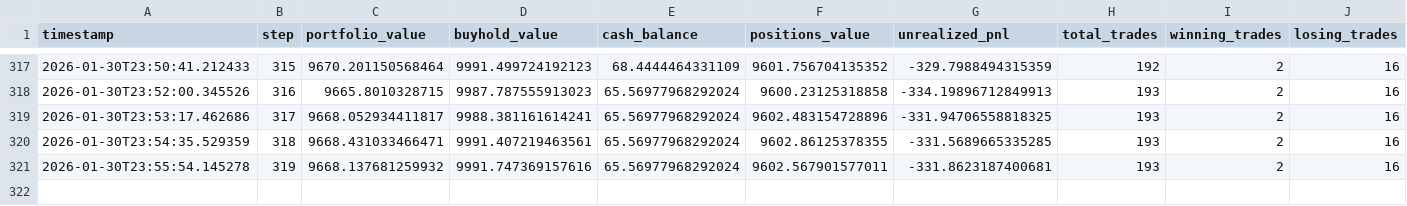
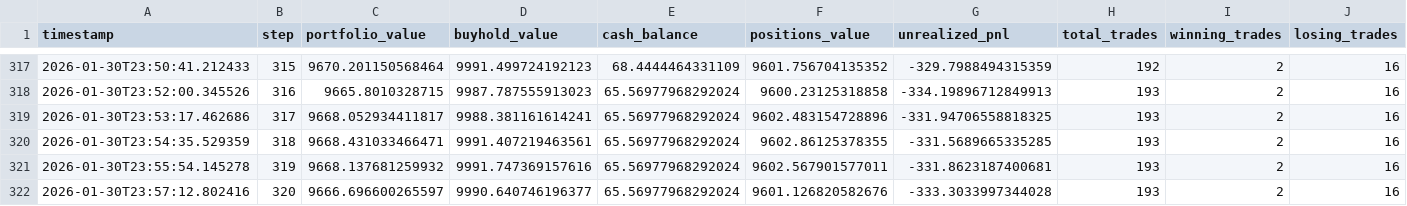
Before and after one commit to evolutis-ai/evolutis, a CSV file: data/live/portfolio_history.csv, drawn as a sheet; only a part is shown, gaps mark what is left out.

Commit message:
Update live paper trading data (2026-01-30 23:57)
Session: 20260130_165734

```diff
--- a/data/live/portfolio_history.csv
+++ b/data/live/portfolio_history.csv
@@ -321 +321,2 @@ timestamp,step,portfolio_value,buyhold_value,cash_balance,positions_value,unreal
 2026-01-30T23:55:54.145278,319,9668.137681259932,9991.747369157616,65.56977968292024,9602.567901577011,-331.8623187400681,193,2,16
+2026-01-30T23:57:12.802416,320,9666.696600265597,9990.640746196377,65.56977968292024,9601.126820582676,-333.3033997344028,193,2,16
```
Also changed, not shown: 2 other files.
